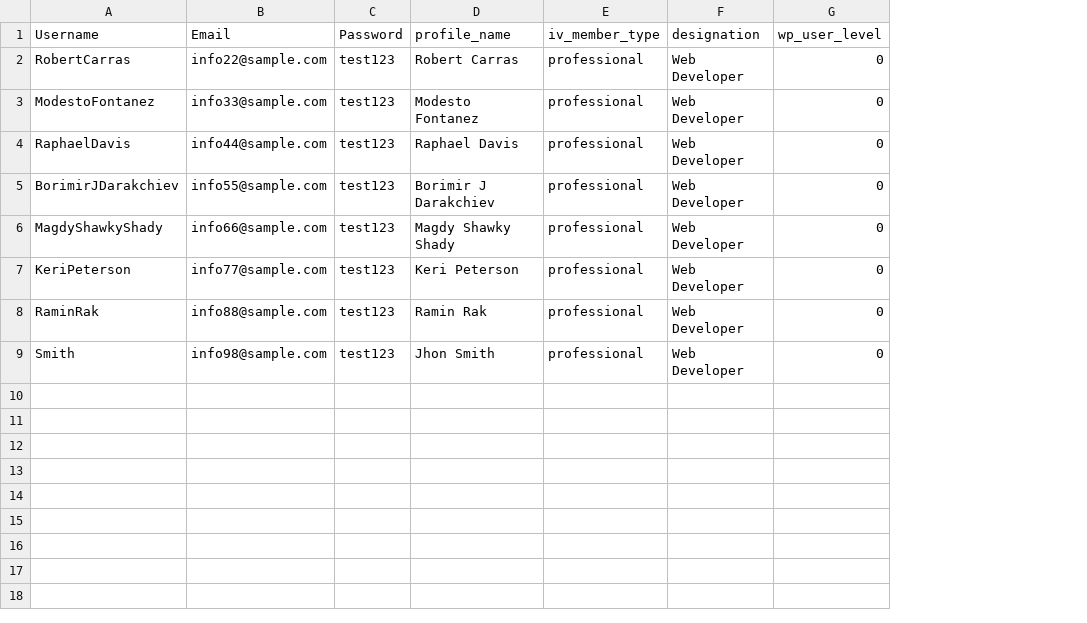
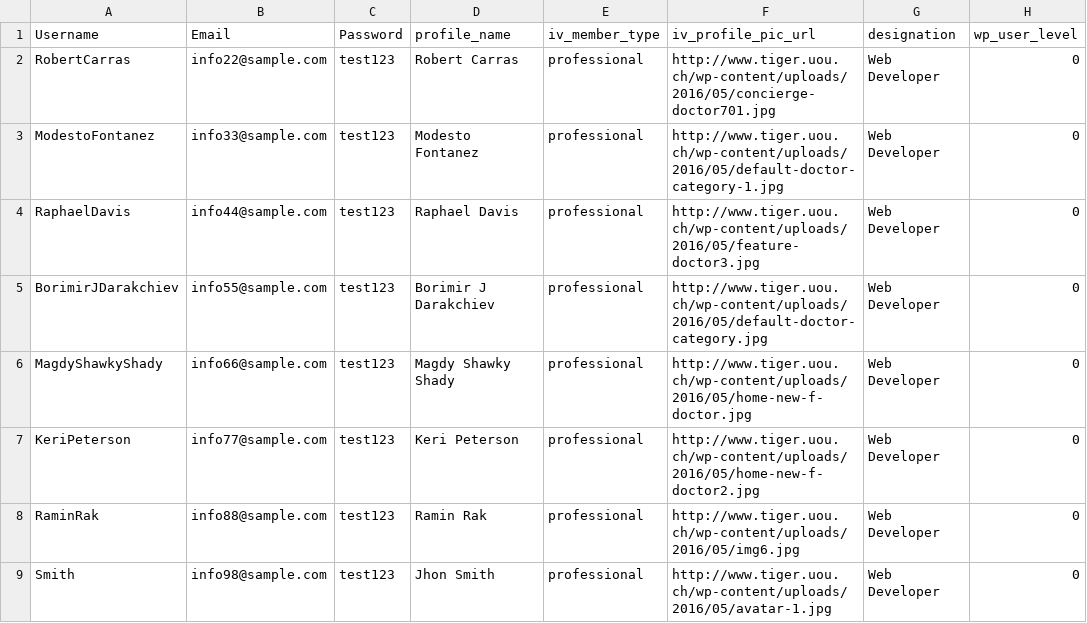
Before and after one commit to uouapps/social-network, a CSV file: Documentation/offline documentation/assets/professional-sample.csv, drawn as a sheet; only a part is shown; the diff names each change by its address in the sheet, - before the commit and + after, or states it on an @@ line.

```diff
--- a/Documentation/offline documentation/assets/professional-sample.csv
+++ b/Documentation/offline documentation/assets/professional-sample.csv
+column F (iv_profile_pic_url), rows 2-9: http://www.tiger.uou.ch/wp-content/uploads/2016/05/concierge-doctor701.jpg | http://www.tiger.uou.ch/wp-content/uploads/2016/05/default-doctor-category-1.jpg | http://www.tiger.uou.ch/wp-content/uploads/2016/05/feature-doctor3.jpg | http://www.tiger.uou.ch/wp-content/uploads/2016/05/default-doctor-category.jpg | http://www.tiger.uou.ch/wp-content/uploads/2016/05/home-new-f-doctor.jpg | http://www.tiger.uou.ch/wp-content/uploads/2016/05/home-new-f-doctor2.jpg | http://www.tiger.uou.ch/wp-content/uploads/2016/05/img6.jpg | http://www.tiger.uou.ch/wp-content/uploads/2016/05/avatar-1.jpg
```
Also changed, not shown: Documentation/offline documentation/assets/corporate-sample.csv, 21 other files.
